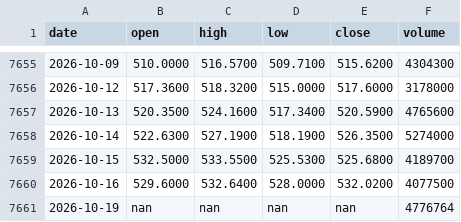
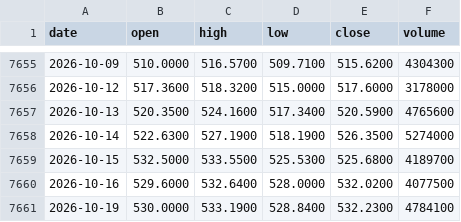
Before and after one commit to Alex-1101/btc-data-collector, a CSV file: data/us/BRK-B.csv, drawn as a sheet; only a part is shown, gaps mark what is left out.

```diff
--- a/data/us/BRK-B.csv
+++ b/data/us/BRK-B.csv
@@ -7660,2 +7660,2 @@ date,open,high,low,close,volume
 2026-10-16,529.6000,532.6400,528.0000,532.0200,4077500
-2026-10-19,nan,nan,nan,nan,4776764
+2026-10-19,530.0000,533.1900,528.8400,532.2300,4784100
```
Also changed, not shown: data/us/AAPL.csv, data/us/AMZN.csv, 43 other files.
